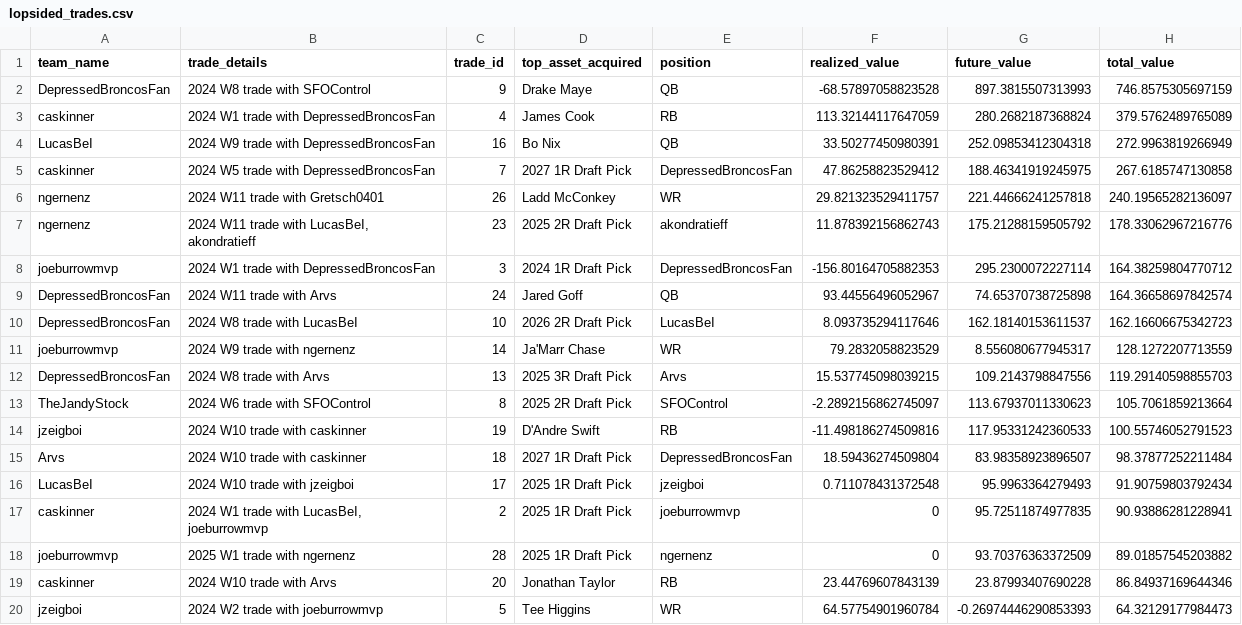
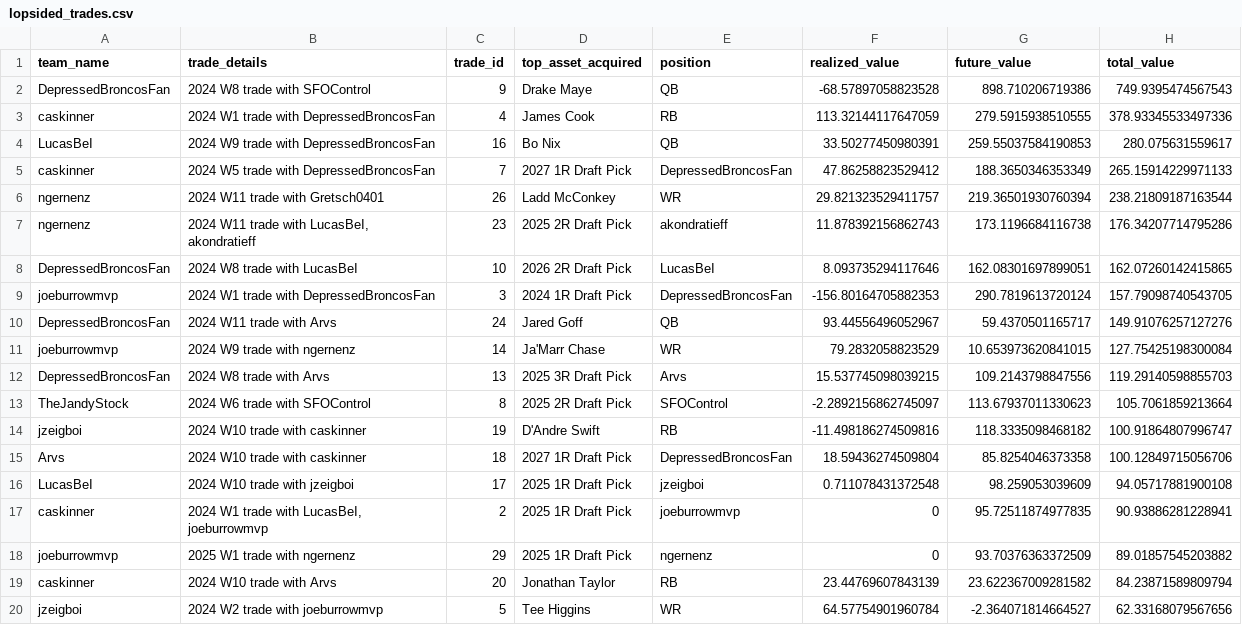
Before and after one commit to CalebSkinner1/FantasyDynasty, a CSV file: Shiny/Saved Files/lopsided_trades.csv, drawn as a sheet; only a part is shown; the diff covers the shown part only.

```diff
--- a/Shiny/Saved Files/lopsided_trades.csv
+++ b/Shiny/Saved Files/lopsided_trades.csv
@@ -1,20 +1,20 @@
 team_name,trade_details,trade_id,top_asset_acquired,position,realized_value,future_value,total_value
-DepressedBroncosFan,2024 W8 trade with SFOControl,9,Drake Maye,QB,-68.57897058823528,897.3815507313993,746.8575305697159
-caskinner,2024 W1 trade with DepressedBroncosFan,4,James Cook,RB,113.32144117647059,280.2682187368824,379.5762489765089
-LucasBeI,2024 W9 trade with DepressedBroncosFan,16,Bo Nix,QB,33.50277450980391,252.09853412304318,272.9963819266949
-caskinner,2024 W5 trade with DepressedBroncosFan,7,2027 1R Draft Pick,DepressedBroncosFan,47.86258823529412,188.46341919245975,267.6185747130858
-ngernenz,2024 W11 trade with Gretsch0401,26,Ladd McConkey,WR,29.821323529411757,221.44666241257818,240.19565282136097
-ngernenz,"2024 W11 trade with LucasBeI, akondratieff",23,2025 2R Draft Pick,akondratieff,11.878392156862743,175.21288159505792,178.33062967216776
-joeburrowmvp,2024 W1 trade with DepressedBroncosFan,3,2024 1R Draft Pick,DepressedBroncosFan,-156.80164705882353,295.2300072227114,164.38259804770712
-DepressedBroncosFan,2024 W11 trade with Arvs,24,Jared Goff,QB,93.44556496052967,74.65370738725898,164.36658697842574
-DepressedBroncosFan,2024 W8 trade with LucasBeI,10,2026 2R Draft Pick,LucasBeI,8.093735294117646,162.18140153611537,162.16606675342723
-joeburrowmvp,2024 W9 trade with ngernenz,14,Ja'Marr Chase,WR,79.2832058823529,8.556080677945317,128.1272207713559
+DepressedBroncosFan,2024 W8 trade with SFOControl,9,Drake Maye,QB,-68.57897058823528,898.710206719386,749.9395474567543
+caskinner,2024 W1 trade with DepressedBroncosFan,4,James Cook,RB,113.32144117647059,279.5915938510555,378.93345533497336
+LucasBeI,2024 W9 trade with DepressedBroncosFan,16,Bo Nix,QB,33.50277450980391,259.55037584190853,280.075631559617
+caskinner,2024 W5 trade with DepressedBroncosFan,7,2027 1R Draft Pick,DepressedBroncosFan,47.86258823529412,188.3650346353349,265.15914229971133
+ngernenz,2024 W11 trade with Gretsch0401,26,Ladd McConkey,WR,29.821323529411757,219.36501930760394,238.21809187163544
+ngernenz,"2024 W11 trade with LucasBeI, akondratieff",23,2025 2R Draft Pick,akondratieff,11.878392156862743,173.1196684116738,176.34207714795286
+DepressedBroncosFan,2024 W8 trade with LucasBeI,10,2026 2R Draft Pick,LucasBeI,8.093735294117646,162.08301697899051,162.07260142415865
+joeburrowmvp,2024 W1 trade with DepressedBroncosFan,3,2024 1R Draft Pick,DepressedBroncosFan,-156.80164705882353,290.7819613720124,157.79098740543705
+DepressedBroncosFan,2024 W11 trade with Arvs,24,Jared Goff,QB,93.44556496052967,59.4370501165717,149.91076257127276
+joeburrowmvp,2024 W9 trade with ngernenz,14,Ja'Marr Chase,WR,79.2832058823529,10.653973620841015,127.75425198300084
 DepressedBroncosFan,2024 W8 trade with Arvs,13,2025 3R Draft Pick,Arvs,15.537745098039215,109.2143798847556,119.29140598855703
 TheJandyStock,2024 W6 trade with SFOControl,8,2025 2R Draft Pick,SFOControl,-2.2892156862745097,113.67937011330623,105.7061859213664
-jzeigboi,2024 W10 trade with caskinner,19,D'Andre Swift,RB,-11.498186274509816,117.95331242360533,100.55746052791523
-Arvs,2024 W10 trade with caskinner,18,2027 1R Draft Pick,DepressedBroncosFan,18.59436274509804,83.98358923896507,98.37877252211484
-LucasBeI,2024 W10 trade with jzeigboi,17,2025 1R Draft Pick,jzeigboi,0.711078431372548,95.9963364279493,91.90759803792434
+jzeigboi,2024 W10 trade with caskinner,19,D'Andre Swift,RB,-11.498186274509816,118.3335098468182,100.91864807996747
+Arvs,2024 W10 trade with caskinner,18,2027 1R Draft Pick,DepressedBroncosFan,18.59436274509804,85.8254046373358,100.12849715056706
+LucasBeI,2024 W10 trade with jzeigboi,17,2025 1R Draft Pick,jzeigboi,0.711078431372548,98.259053039609,94.05717881900108
 caskinner,"2024 W1 trade with LucasBeI, joeburrowmvp",2,2025 1R Draft Pick,joeburrowmvp,0,95.72511874977835,90.93886281228941
-joeburrowmvp,2025 W1 trade with ngernenz,28,2025 1R Draft Pick,ngernenz,0,93.70376363372509,89.01857545203882
-caskinner,2024 W10 trade with Arvs,20,Jonathan Taylor,RB,23.44769607843139,23.87993407690228,86.84937169644346
-jzeigboi,2024 W2 trade with joeburrowmvp,5,Tee Higgins,WR,64.57754901960784,-0.26974446290853393,64.32129177984473
+joeburrowmvp,2025 W1 trade with ngernenz,29,2025 1R Draft Pick,ngernenz,0,93.70376363372509,89.01857545203882
+caskinner,2024 W10 trade with Arvs,20,Jonathan Taylor,RB,23.44769607843139,23.622367009281582,84.23871589809794
+jzeigboi,2024 W2 trade with joeburrowmvp,5,Tee Higgins,WR,64.57754901960784,-2.364071814664527,62.33168079567656
```
Also changed, not shown: 5 added rows, 3 removed rows and 55 edited cells elsewhere in this file, Shiny/Saved Files/acquisitions.csv, Shiny/Saved Files/assets_df.csv, 25 other files.
